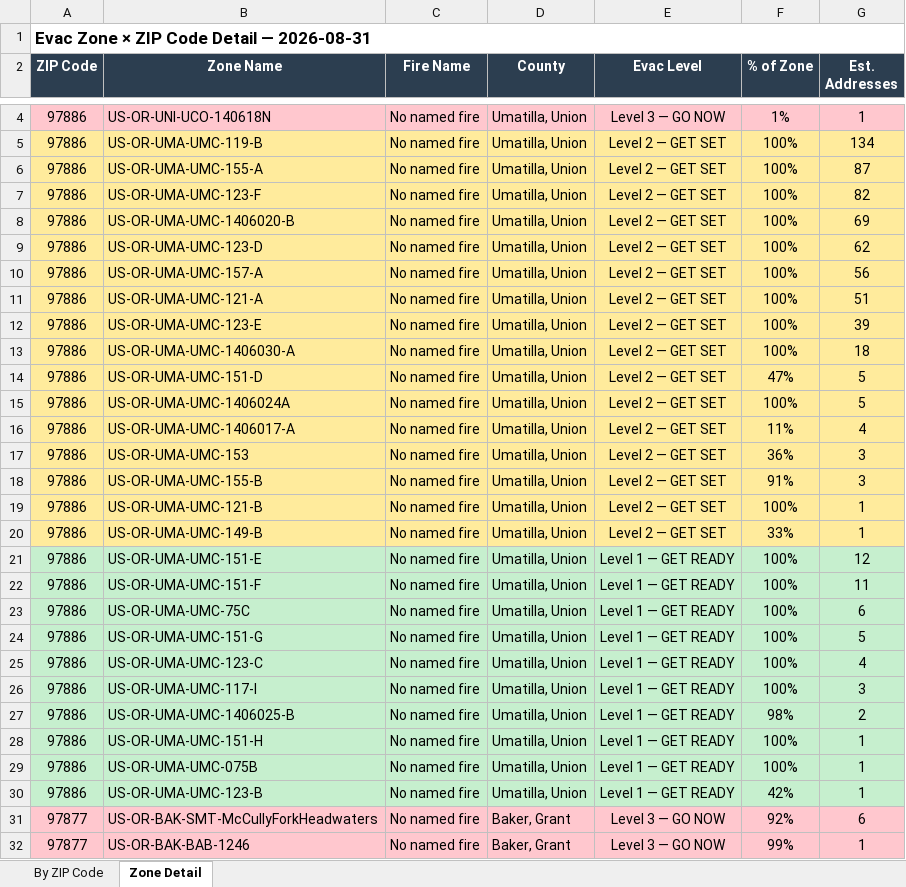
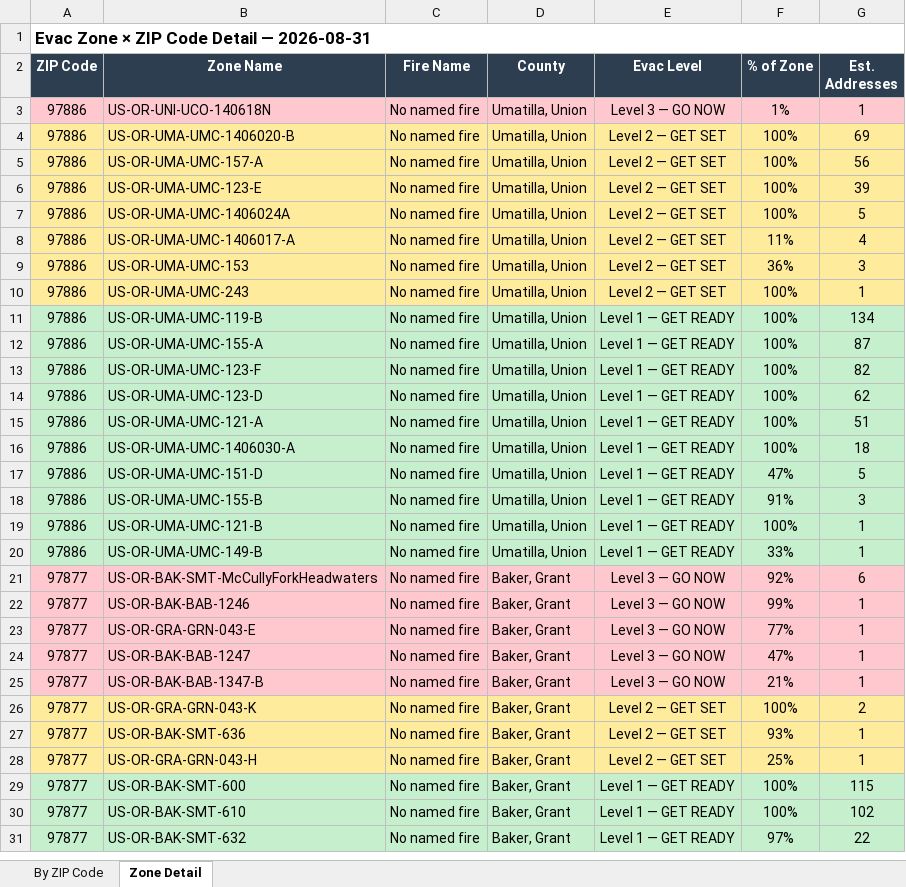
Before and after one commit to mramage1207-ux/oregon-wildfire-reports, an Excel workbook: evac_by_zip/evac_by_zip_2026-08-31.xlsx, sheet Zone Detail, drawn as a sheet; only a part is shown, gaps mark what is left out; the shorter side is filled out with more unchanged rows; values as stored, in another font and other column widths than the file's, no borders; removed rows and columns are numbered as before the commit, all else as after; the diff covers the shown part only; the diff names each change by its address in the sheet, - before the commit and + after, or states it on an @@ line.

```diff
--- a/evac_by_zip/evac_by_zip_2026-08-31.xlsx (sheet Zone Detail)
+++ b/evac_by_zip/evac_by_zip_2026-08-31.xlsx (sheet Zone Detail)
-row 5: 97886 | US-OR-UMA-UMC-119-B | No named fire | Umatilla, Union | Level 2 — GET SET | 100% | 134
-row 6: 97886 | US-OR-UMA-UMC-155-A | No named fire | Umatilla, Union | Level 2 — GET SET | 100% | 87
-row 7: 97886 | US-OR-UMA-UMC-123-F | No named fire | Umatilla, Union | Level 2 — GET SET | 100% | 82
-row 9: 97886 | US-OR-UMA-UMC-123-D | No named fire | Umatilla, Union | Level 2 — GET SET | 100% | 62
-row 11: 97886 | US-OR-UMA-UMC-121-A | No named fire | Umatilla, Union | Level 2 — GET SET | 100% | 51
-row 13: 97886 | US-OR-UMA-UMC-1406030-A | No named fire | Umatilla, Union | Level 2 — GET SET | 100% | 18
-row 14: 97886 | US-OR-UMA-UMC-151-D | No named fire | Umatilla, Union | Level 2 — GET SET | 47% | 5
-row 18: 97886 | US-OR-UMA-UMC-155-B | No named fire | Umatilla, Union | Level 2 — GET SET | 91% | 3
-B10 (Zone Name): US-OR-UMA-UMC-121-B
+B10 (Zone Name): US-OR-UMA-UMC-243
-row 20: 97886 | US-OR-UMA-UMC-149-B | No named fire | Umatilla, Union | Level 2 — GET SET | 33% | 1
-B11 (Zone Name): US-OR-UMA-UMC-151-E
+B11 (Zone Name): US-OR-UMA-UMC-119-B
-G11 (Est. Addresses): 12
+G11 (Est. Addresses): 134
-B12 (Zone Name): US-OR-UMA-UMC-151-F
+B12 (Zone Name): US-OR-UMA-UMC-155-A
-G12 (Est. Addresses): 11
+G12 (Est. Addresses): 87
-B13 (Zone Name): US-OR-UMA-UMC-75C
+B13 (Zone Name): US-OR-UMA-UMC-123-F
-G13 (Est. Addresses): 6
+G13 (Est. Addresses): 82
-B14 (Zone Name): US-OR-UMA-UMC-151-G
+B14 (Zone Name): US-OR-UMA-UMC-123-D
-G14 (Est. Addresses): 5
+G14 (Est. Addresses): 62
-B15 (Zone Name): US-OR-UMA-UMC-123-C
+B15 (Zone Name): US-OR-UMA-UMC-121-A
-G15 (Est. Addresses): 4
+G15 (Est. Addresses): 51
-B16 (Zone Name): US-OR-UMA-UMC-117-I
+B16 (Zone Name): US-OR-UMA-UMC-1406030-A
-G16 (Est. Addresses): 3
+G16 (Est. Addresses): 18
-B17 (Zone Name): US-OR-UMA-UMC-1406025-B
+B17 (Zone Name): US-OR-UMA-UMC-151-D
-F17 (% of Zone): 98%
+F17 (% of Zone): 47%
-G17 (Est. Addresses): 2
+G17 (Est. Addresses): 5
-B18 (Zone Name): US-OR-UMA-UMC-151-H
+B18 (Zone Name): US-OR-UMA-UMC-155-B
-F18 (% of Zone): 100%
+F18 (% of Zone): 91%
-G18 (Est. Addresses): 1
+G18 (Est. Addresses): 3
-B19 (Zone Name): US-OR-UMA-UMC-075B
+B19 (Zone Name): US-OR-UMA-UMC-121-B
-B20 (Zone Name): US-OR-UMA-UMC-123-B
+B20 (Zone Name): US-OR-UMA-UMC-149-B
-F20 (% of Zone): 42%
+F20 (% of Zone): 33%
```
Also changed, not shown: 9 added rows, 46 removed rows and 4 edited cells elsewhere in this sheet, sheet By ZIP Code, 12 other files.
